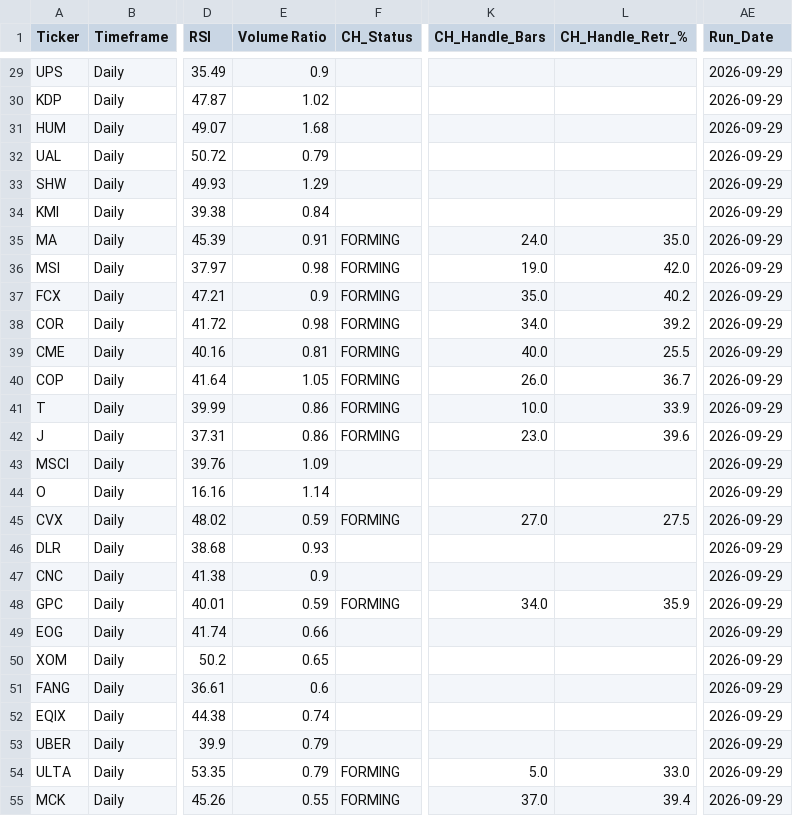
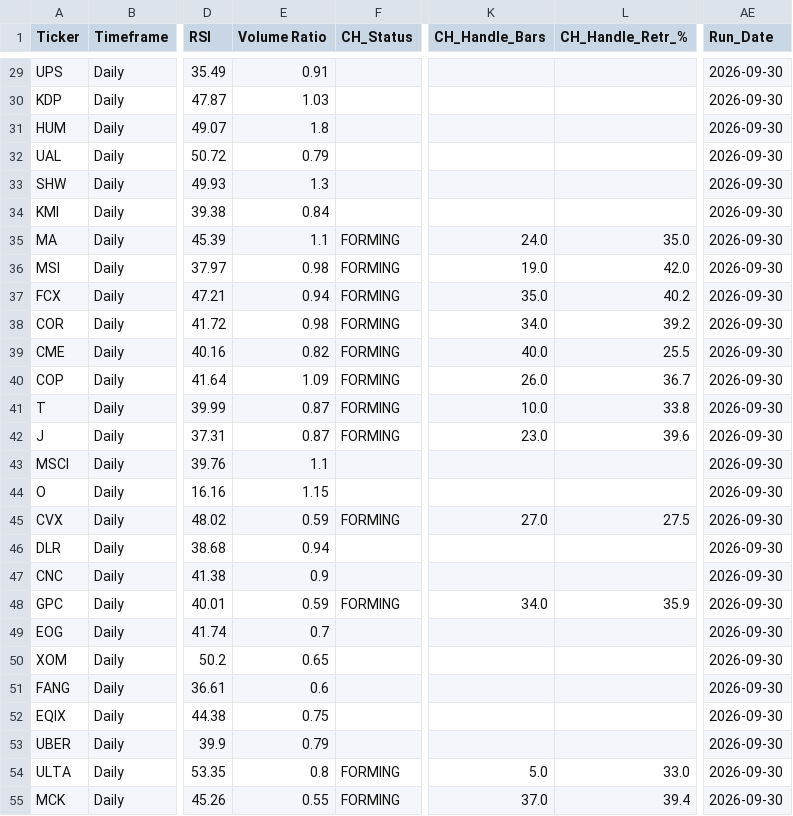
Before and after one commit to nikthetrip/Patterns-Screener, a CSV file: data/stocks_Daily.csv, drawn as a sheet; only a part is shown, gaps mark what is left out; the diff covers the shown part only; the diff names each change by its address in the sheet, - before the commit and + after, or states it on an @@ line.

```diff
--- a/data/stocks_Daily.csv
+++ b/data/stocks_Daily.csv
-E29 (Volume Ratio): 0.9
+E29 (Volume Ratio): 0.91
-AE29:AE55 (Run_Date): 2026-09-29
+AE29:AE55 (Run_Date): 2026-09-30
-E30 (Volume Ratio): 1.02
+E30 (Volume Ratio): 1.03
-E31 (Volume Ratio): 1.68
+E31 (Volume Ratio): 1.8
-E33 (Volume Ratio): 1.29
+E33 (Volume Ratio): 1.3
-E35 (Volume Ratio): 0.91
+E35 (Volume Ratio): 1.1
-E37 (Volume Ratio): 0.9
+E37 (Volume Ratio): 0.94
-E39 (Volume Ratio): 0.81
+E39 (Volume Ratio): 0.82
-E40 (Volume Ratio): 1.05
+E40 (Volume Ratio): 1.09
-E41:E42 (Volume Ratio): 0.86
+E41:E42 (Volume Ratio): 0.87
-L41 (CH_Handle_Retr_%): 33.9
+L41 (CH_Handle_Retr_%): 33.8
-E43 (Volume Ratio): 1.09
+E43 (Volume Ratio): 1.1
-E44 (Volume Ratio): 1.14
+E44 (Volume Ratio): 1.15
-E46 (Volume Ratio): 0.93
+E46 (Volume Ratio): 0.94
-E49 (Volume Ratio): 0.66
+E49 (Volume Ratio): 0.7
-E52 (Volume Ratio): 0.74
+E52 (Volume Ratio): 0.75
-E54 (Volume Ratio): 0.79
+E54 (Volume Ratio): 0.8
```
Also changed, not shown: 149 edited cells elsewhere in this file, data/etf_sector.csv, data/fundamentals_stocks.csv, 2 other files.
